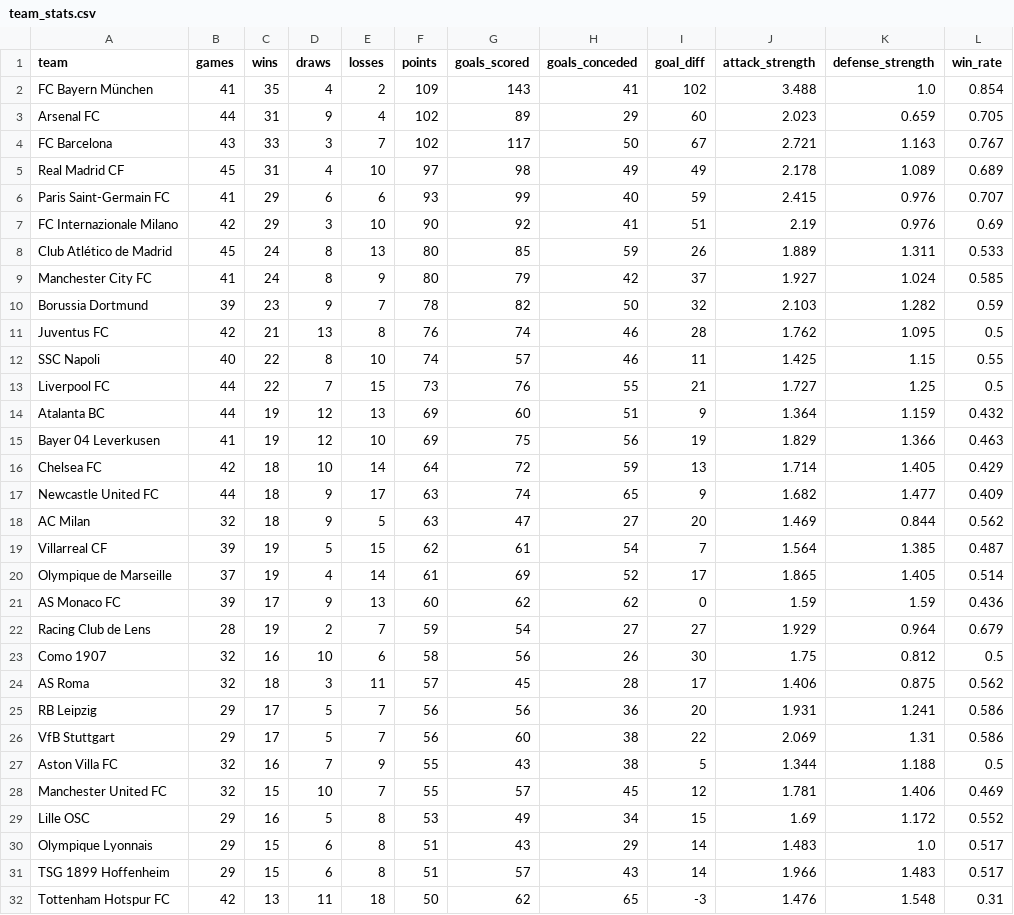
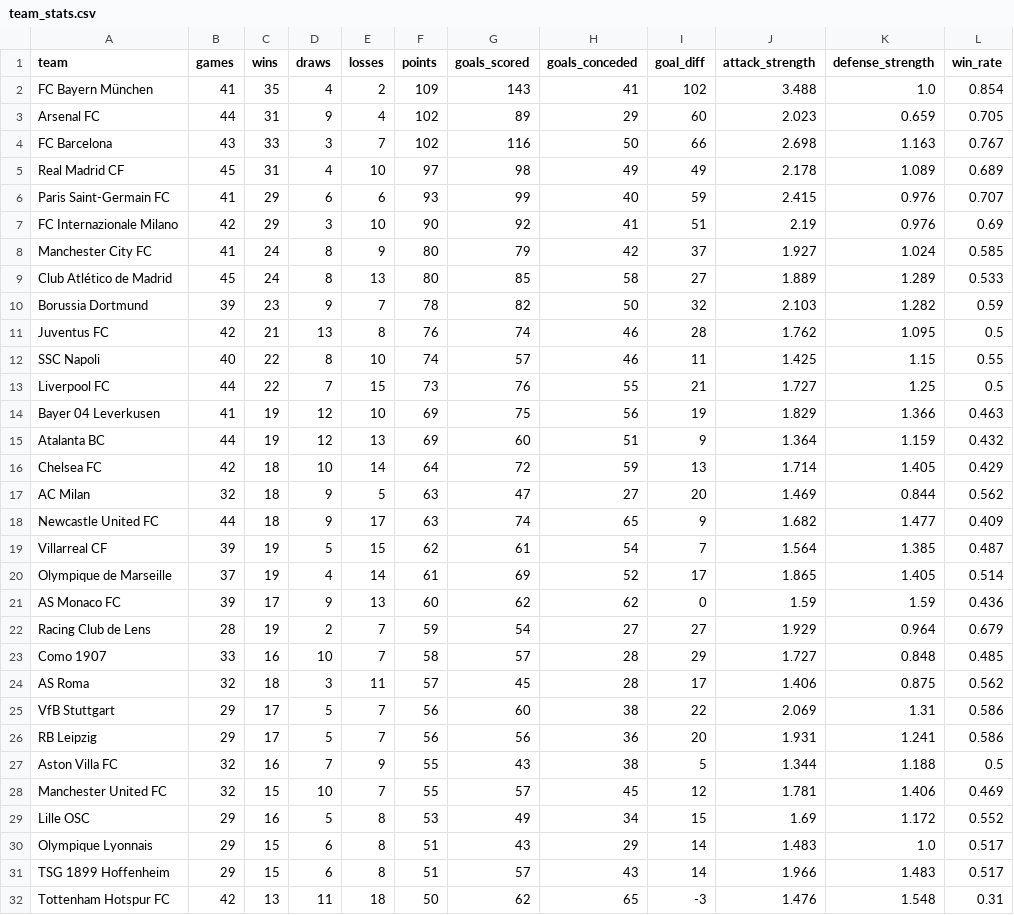
Before and after one commit to k1yuse/fotdata-api, a CSV file: fotdata_model/team_stats.csv, drawn as a sheet; only a part is shown; the diff covers the shown part only.

```diff
--- a/fotdata_model/team_stats.csv
+++ b/fotdata_model/team_stats.csv
@@ -3,3 +3,3 @@ FC Bayern München,41,35,4,2,109,143,41,102,3.488,1.0,0.854
 Arsenal FC,44,31,9,4,102,89,29,60,2.023,0.659,0.705
-FC Barcelona,43,33,3,7,102,117,50,67,2.721,1.163,0.767
+FC Barcelona,43,33,3,7,102,116,50,66,2.698,1.163,0.767
 Real Madrid CF,45,31,4,10,97,98,49,49,2.178,1.089,0.689
@@ -7,4 +7,4 @@ Paris Saint-Germain FC,41,29,6,6,93,99,40,59,2.415,0.976,0.707
 FC Internazionale Milano,42,29,3,10,90,92,41,51,2.19,0.976,0.69
-Club Atlético de Madrid,45,24,8,13,80,85,59,26,1.889,1.311,0.533
 Manchester City FC,41,24,8,9,80,79,42,37,1.927,1.024,0.585
+Club Atlético de Madrid,45,24,8,13,80,85,58,27,1.889,1.289,0.533
 Borussia Dortmund,39,23,9,7,78,82,50,32,2.103,1.282,0.59
@@ -13,7 +13,7 @@ SSC Napoli,40,22,8,10,74,57,46,11,1.425,1.15,0.55
 Liverpool FC,44,22,7,15,73,76,55,21,1.727,1.25,0.5
+Bayer 04 Leverkusen,41,19,12,10,69,75,56,19,1.829,1.366,0.463
 Atalanta BC,44,19,12,13,69,60,51,9,1.364,1.159,0.432
-Bayer 04 Leverkusen,41,19,12,10,69,75,56,19,1.829,1.366,0.463
 Chelsea FC,42,18,10,14,64,72,59,13,1.714,1.405,0.429
+AC Milan,32,18,9,5,63,47,27,20,1.469,0.844,0.562
 Newcastle United FC,44,18,9,17,63,74,65,9,1.682,1.477,0.409
-AC Milan,32,18,9,5,63,47,27,20,1.469,0.844,0.562
 Villarreal CF,39,19,5,15,62,61,54,7,1.564,1.385,0.487
@@ -22,6 +22,6 @@ AS Monaco FC,39,17,9,13,60,62,62,0,1.59,1.59,0.436
 Racing Club de Lens,28,19,2,7,59,54,27,27,1.929,0.964,0.679
-Como 1907,32,16,10,6,58,56,26,30,1.75,0.812,0.5
+Como 1907,33,16,10,7,58,57,28,29,1.727,0.848,0.485
 AS Roma,32,18,3,11,57,45,28,17,1.406,0.875,0.562
+VfB Stuttgart,29,17,5,7,56,60,38,22,2.069,1.31,0.586
 RB Leipzig,29,17,5,7,56,56,36,20,1.931,1.241,0.586
-VfB Stuttgart,29,17,5,7,56,60,38,22,2.069,1.31,0.586
 Aston Villa FC,32,16,7,9,55,43,38,5,1.344,1.188,0.5
```
Also changed, not shown: 1 added row, 1 removed row and 18 moved rows elsewhere in this file, fotdata_model/all_matches.csv, 5 other files.
